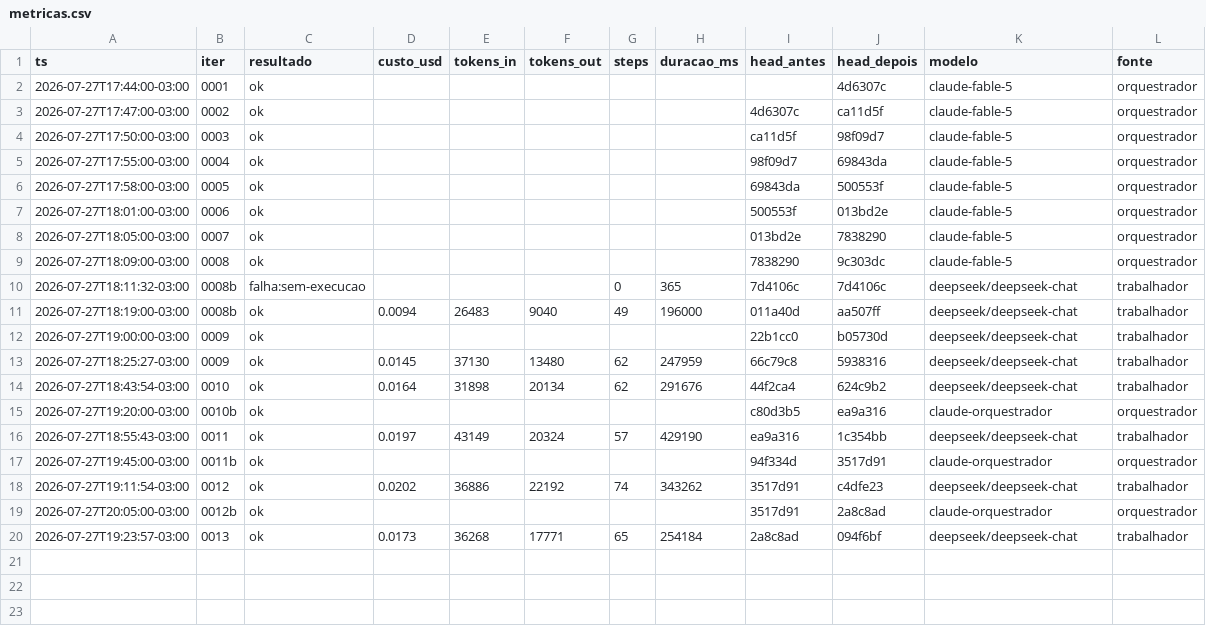
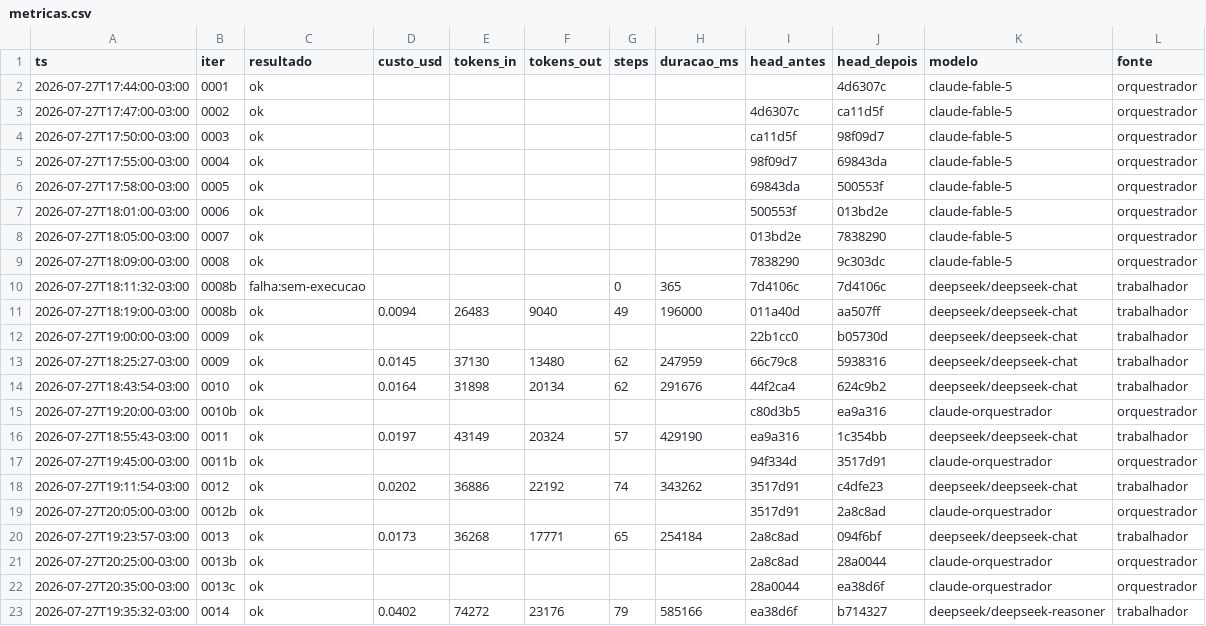
Before and after one commit to Deivison-Costaa/psx-rs, a CSV file: docs/metricas.csv, drawn as a sheet.

Commit message:
docs(metricas): incorpora linhas pendentes - auto-remediacao do loop

```diff
--- a/docs/metricas.csv
+++ b/docs/metricas.csv
@@ -20 +20,4 @@ ts,iter,resultado,custo_usd,tokens_in,tokens_out,steps,duracao_ms,head_antes,hea
 2026-07-27T19:23:57-03:00,0013,ok,0.0173,36268,17771,65,254184,2a8c8ad,094f6bf,deepseek/deepseek-chat,trabalhador
+2026-07-27T20:25:00-03:00,0013b,ok,,,,,,2a8c8ad,28a0044,claude-orquestrador,orquestrador
+2026-07-27T20:35:00-03:00,0013c,ok,,,,,,28a0044,ea38d6f,claude-orquestrador,orquestrador
+2026-07-27T19:35:32-03:00,0014,ok,0.0402,74272,23176,79,585166,ea38d6f,b714327,deepseek/deepseek-reasoner,trabalhador
```
